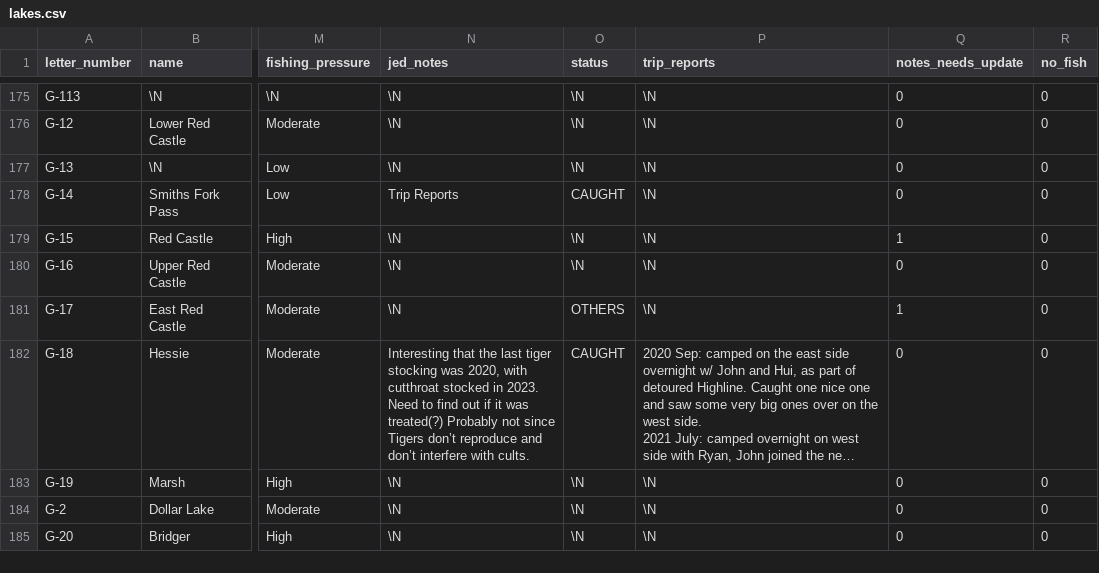
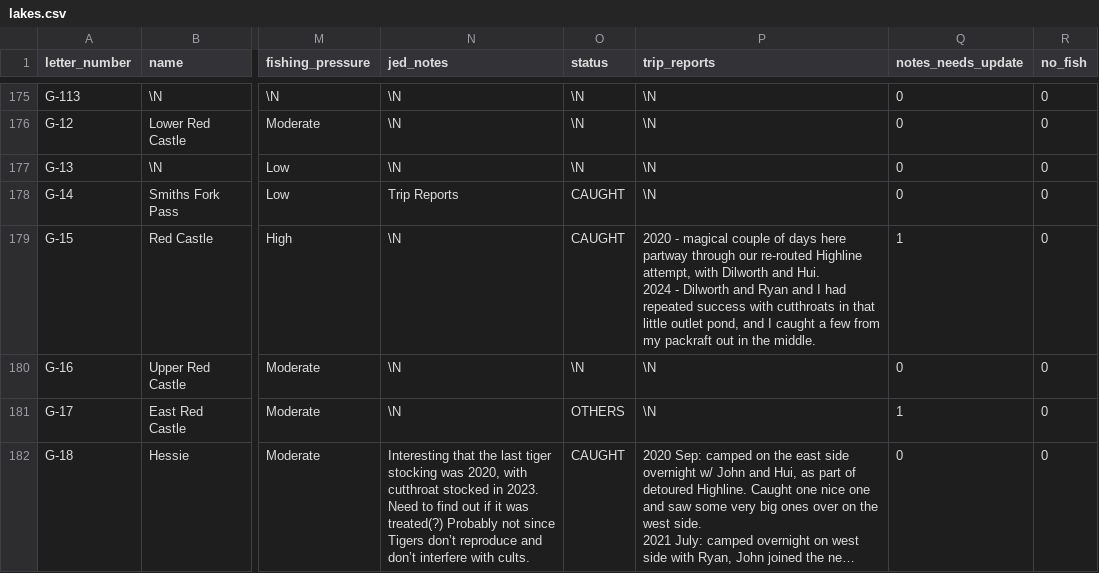
Before and after one commit to jedwood/uintas100, a CSV file: data/seeds/lakes.csv, drawn as a sheet; only a part is shown, gaps mark what is left out; the shorter side is filled out with more unchanged rows; long unchanged cells end in …; ↵ is a line break in a cell; the diff names each change by its address in the sheet, - before the commit and + after, or states it on an @@ line.

Commit message:
App edits: status/notes updates from the PWA

```diff
--- a/data/seeds/lakes.csv
+++ b/data/seeds/lakes.csv
-O179 (status): \N
+O179 (status): CAUGHT
-P179 (trip_reports): \N
+P179 (trip_reports): 2020 - magical couple of days here partway through our re-routed Highline attempt, with Dilworth and Hui. ↵ 2024 - Dilworth and Ryan and I had repeated success with cutthroats in that little outlet pond, and I caught a few from my packraft out in the middle.
```
Also changed, not shown: 4 other files.
